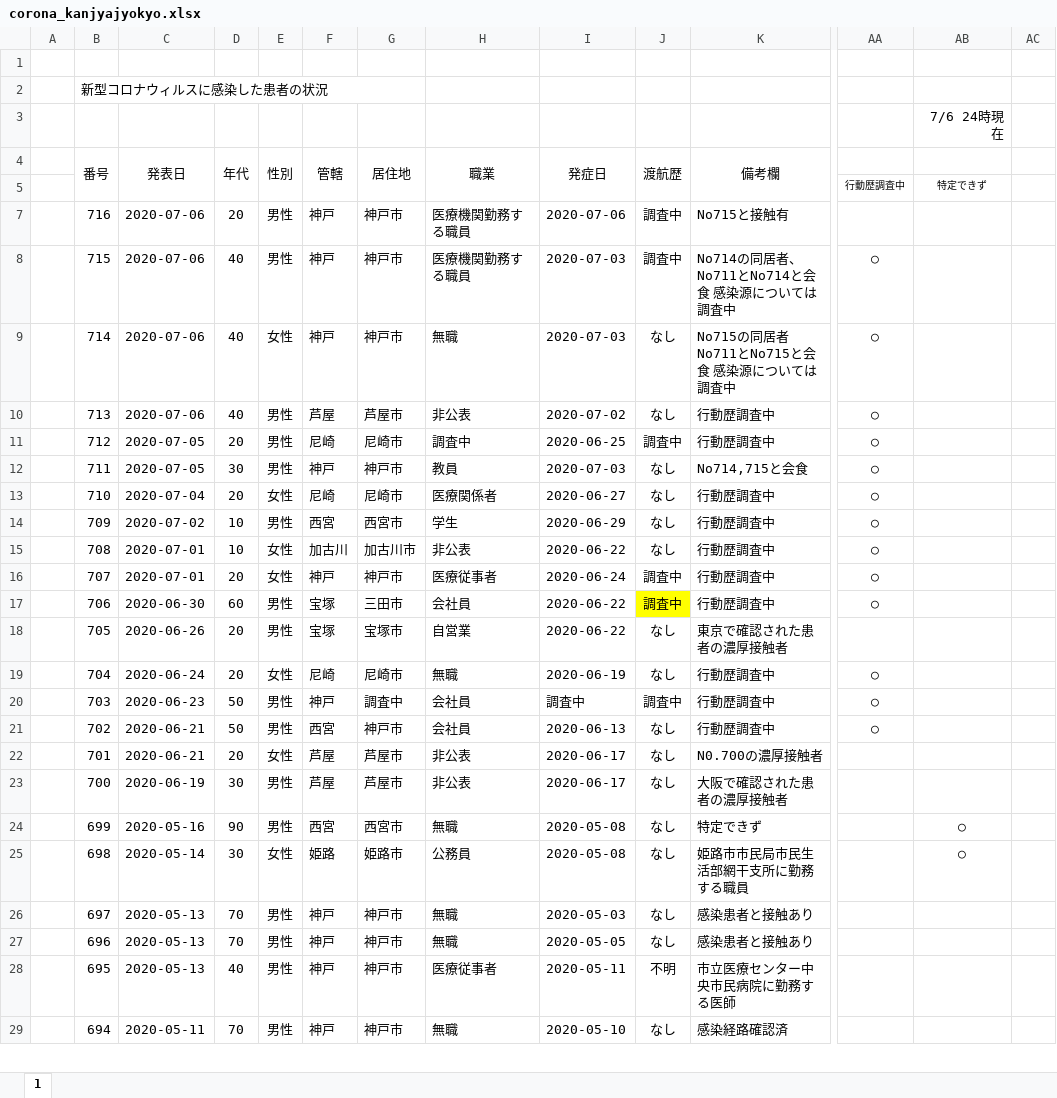
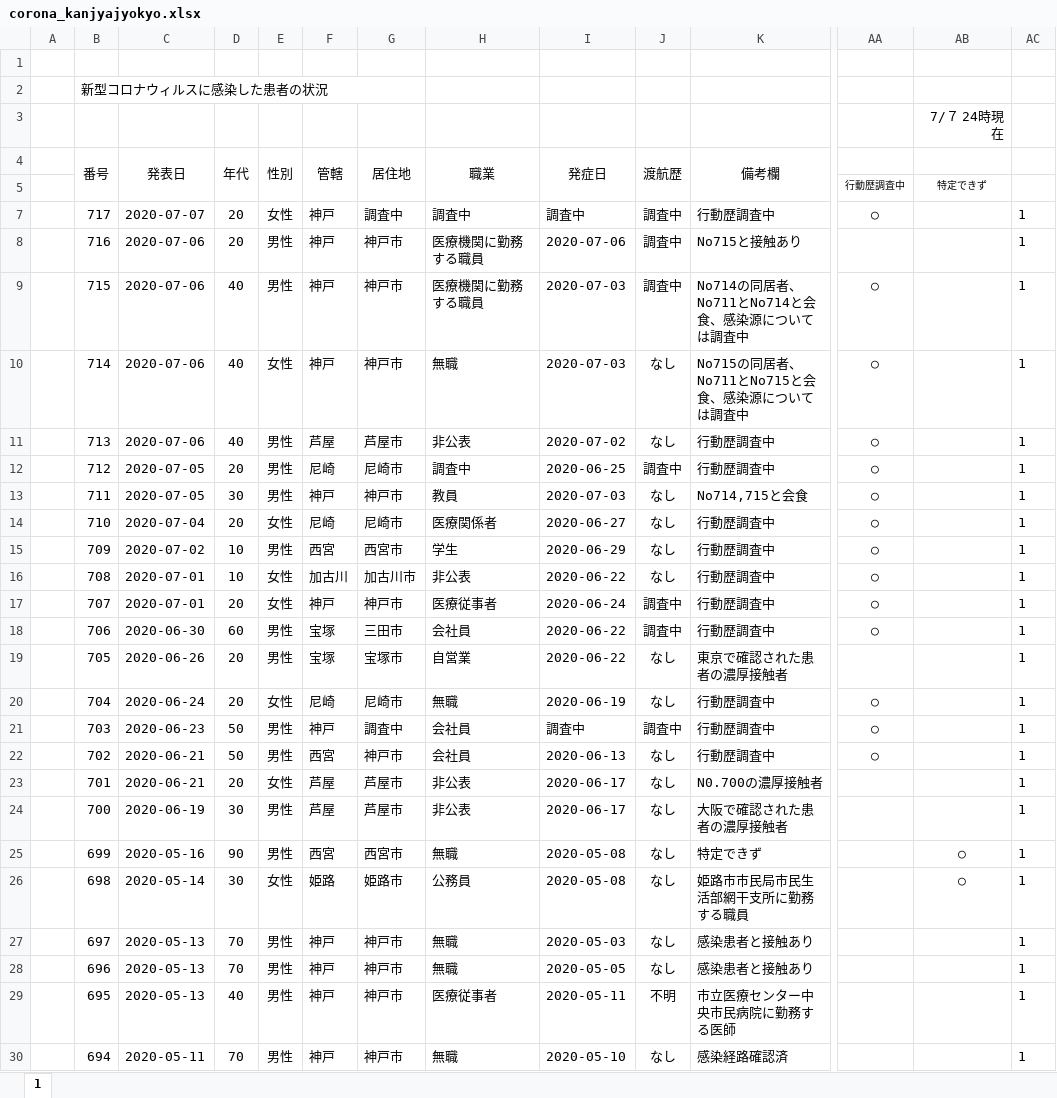
Before and after one commit to stop-covid19-hyogo/covid19-scraping, an Excel workbook: corona_kanjyajyokyo.xlsx, sheet 1, drawn as a sheet; only a part is shown, gaps mark what is left out; values as stored, in another font and other column widths than the file's, no borders; addresses are those after the commit; rows hold the shown columns only; the diff covers the shown part only; the diff names each change by its address in the sheet, - before the commit and + after, or states it on an @@ line.

```diff
--- a/corona_kanjyajyokyo.xlsx (sheet 1)
+++ b/corona_kanjyajyokyo.xlsx (sheet 1)
-AB3: 7/6 24時現在
+AB3: 7/７ 24時現在
+row 7:  | 717 | 2020-07-07 | 20 | 女性 | 神戸 | 調査中 | 調査中 | 調査中 | 調査中 | 行動歴調査中 | ○ |  | 1
-H8:H9 (職業): 医療機関勤務する職員
+H8:H9 (職業): 医療機関に勤務する職員
-K8 (備考欄): No715と接触有
+K8 (備考欄): No715と接触あり
-AC8:AC30: (empty)
+AC8:AC30: 1
-K9 (備考欄): No714の同居者、No711とNo714と会食 感染源については調査中
+K9 (備考欄): No714の同居者、No711とNo714と会食、感染源については調査中
-K10 (備考欄): No715の同居者 No711とNo715と会食 感染源については調査中
+K10 (備考欄): No715の同居者、No711とNo715と会食、感染源については調査中
-J18 fill: #FFFF00
+J18 fill: none
```
Also changed, not shown: 13 edited cells elsewhere in this sheet, 6 other files.
